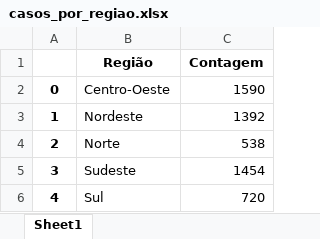
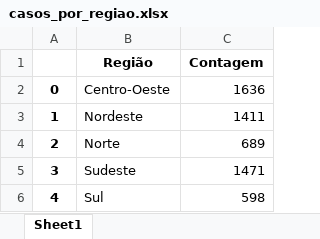
Before and after one commit to kauanmedeirosss/relatorios_auditoria_interna_governamental, an Excel workbook: casos_por_regiao.xlsx, sheet Sheet1, drawn as a sheet; values as stored, in another font and other column widths than the file's, no borders; the diff names each change by its address in the sheet, - before the commit and + after, or states it on an @@ line.

```diff
--- a/casos_por_regiao.xlsx (sheet Sheet1)
+++ b/casos_por_regiao.xlsx (sheet Sheet1)
-C2 (Contagem): 1590
+C2 (Contagem): 1636
-C3 (Contagem): 1392
+C3 (Contagem): 1411
-C4 (Contagem): 538
+C4 (Contagem): 689
-C5 (Contagem): 1454
+C5 (Contagem): 1471
-C6 (Contagem): 720
+C6 (Contagem): 598
```
Also changed, not shown: casos_por_ano.xlsx, casos_por_tipo.xlsx, 10 other files.
